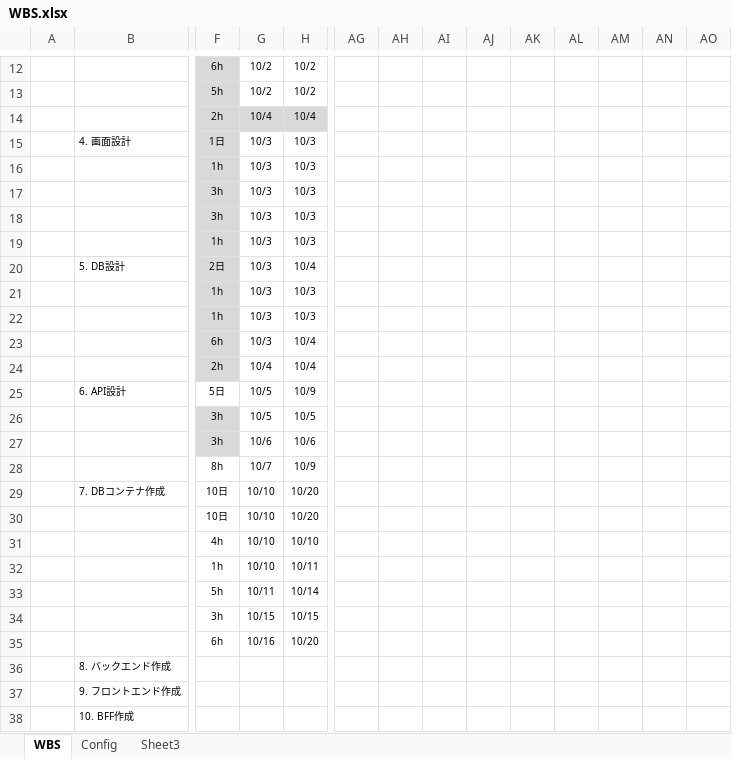
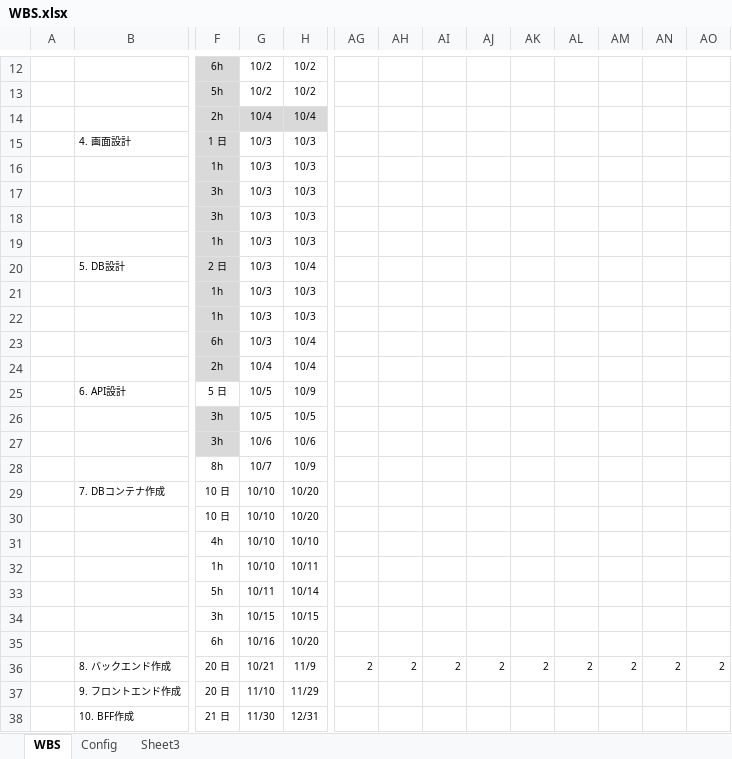
Before and after one commit to rikkyrice/typing-game, an Excel workbook: docs/WBS.xlsx, sheet WBS, drawn as a sheet; only a part is shown, gaps mark what is left out; values as stored, in another font and other column widths than the file's, no borders; conditional formats not drawn; removed rows and columns are numbered as before the commit, all else as after; rows hold the shown columns only; the diff covers the shown part only; the diff names each change by its address in the sheet, - before the commit and + after, or states it on an @@ line.

Commit message:
fix: 修正

```diff
--- a/docs/WBS.xlsx (sheet WBS)
+++ b/docs/WBS.xlsx (sheet WBS)
-F15: 1日
+F15: 1 日
-F20: 2日
+F20: 2 日
-F25: 5日
+F25: 5 日
-F29:F30: 10日
+F29:F30: 10 日
-row 36:  | 8. バックエンド作成
-row 37:  | 9. フロントエンド作成
-row 38:  | 10. BFF作成
+row 36:  | 8. バックエンド作成 | 20 日 | 10/21 | 11/9 | 2 | 2 | 2 | 2 | 2 | 2 | 2 | 2 | 2
+row 37:  | 9. フロントエンド作成 | 20 日 | 11/10 | 11/29
+row 38:  | 10. BFF作成 | 21 日 | 11/30 | 12/31
```
Also changed, not shown: 3 edited cells elsewhere in this sheet.
